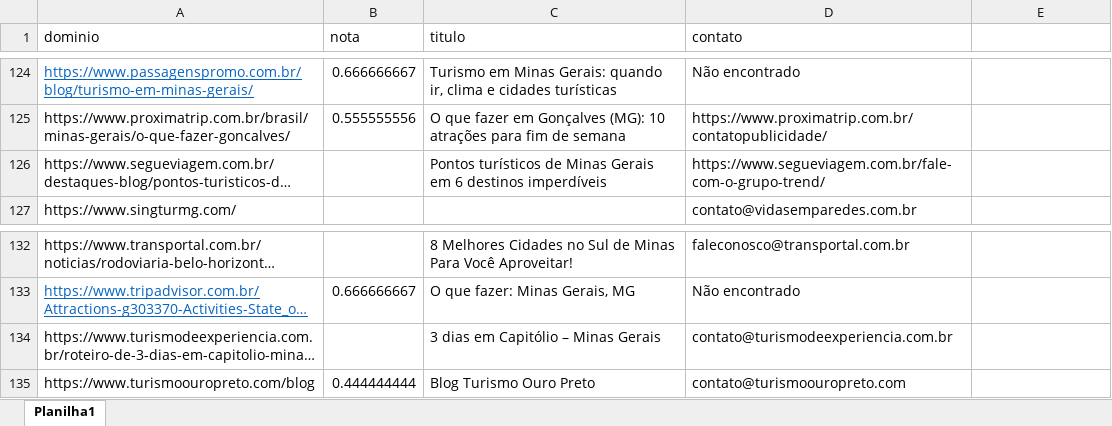
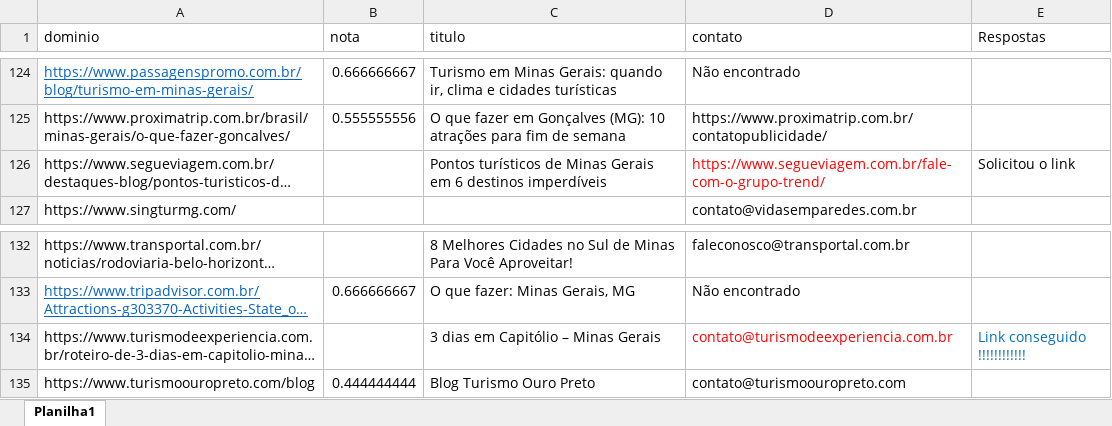
Before and after one commit to flavioafj/SEO_extrator, an Excel workbook: seo_extrator/teste.xlsx, sheet Planilha1, drawn as a sheet; only a part is shown, gaps mark what is left out; long unchanged cells end in …; values as stored, in another font and other column widths than the file's, no borders; table styles not drawn; the diff covers the shown part only; the diff names each change by its address in the sheet, - before the commit and + after, or states it on an @@ line.

```diff
--- a/seo_extrator/teste.xlsx (sheet Planilha1)
+++ b/seo_extrator/teste.xlsx (sheet Planilha1)
-E1: (empty)
+E1: Respostas
-D126 text colour: black
+D126 text colour: #FF0000
-E126 (Respostas): (empty)
+E126 (Respostas): Solicitou o link
-D134 text colour: black
+D134 text colour: #FF0000
-E134 (Respostas): (empty)
+E134 (Respostas): Link conseguido !!!!!!!!!!!!
```
Also changed, not shown: 6 edited cells and cell formats elsewhere in this sheet, seo_extrator/ListadeEmails.xlsx, seo_extrator/inputs.xlsm, 5 other files.
